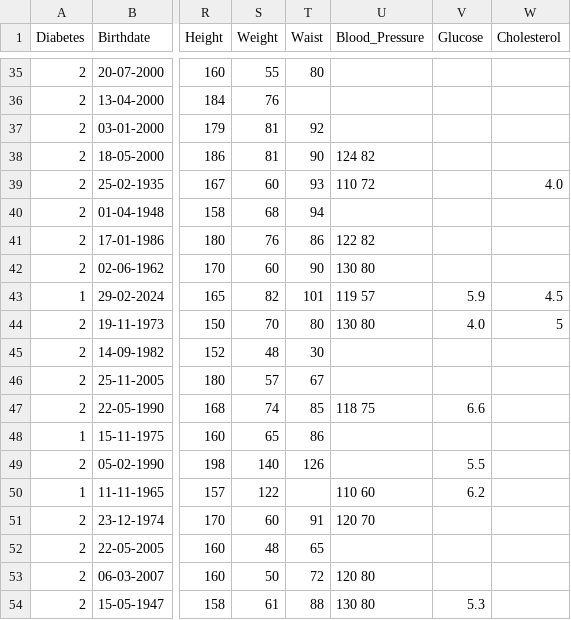
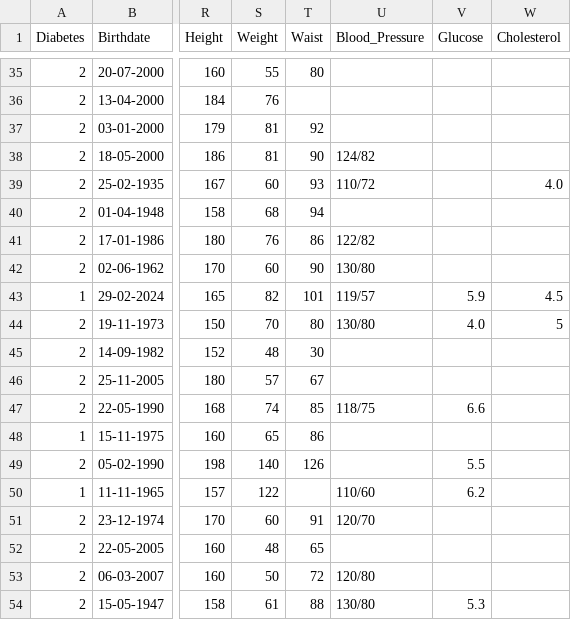
Before and after one commit to IamCosima/Diabetes, a CSV file: Not_Cleaned_data_project_38184_2024_12_24.csv, drawn as a sheet; only a part is shown, gaps mark what is left out; the diff covers the shown part only; the diff names each change by its address in the sheet, - before the commit and + after, or states it on an @@ line.

```diff
--- a/Not_Cleaned_data_project_38184_2024_12_24.csv
+++ b/Not_Cleaned_data_project_38184_2024_12_24.csv
-U38 (Blood_Pressure): 124 82
+U38 (Blood_Pressure): 124/82
-U39 (Blood_Pressure): 110 72
+U39 (Blood_Pressure): 110/72
-U41 (Blood_Pressure): 122 82
+U41 (Blood_Pressure): 122/82
-U42 (Blood_Pressure): 130 80
+U42 (Blood_Pressure): 130/80
-U43 (Blood_Pressure): 119 57
+U43 (Blood_Pressure): 119/57
-U44 (Blood_Pressure): 130 80
+U44 (Blood_Pressure): 130/80
-U47 (Blood_Pressure): 118 75
+U47 (Blood_Pressure): 118/75
-U50 (Blood_Pressure): 110 60
+U50 (Blood_Pressure): 110/60
-U51 (Blood_Pressure): 120 70
+U51 (Blood_Pressure): 120/70
-U53 (Blood_Pressure): 120 80
+U53 (Blood_Pressure): 120/80
-U54 (Blood_Pressure): 130 80
+U54 (Blood_Pressure): 130/80
```
Also changed, not shown: 15 edited cells elsewhere in this file, 3 other files.
